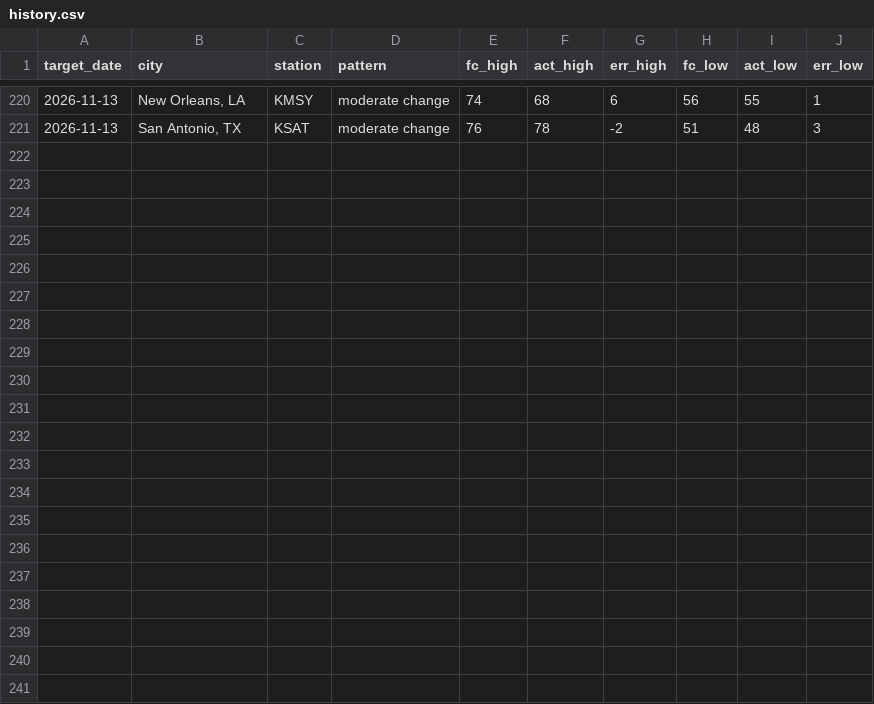
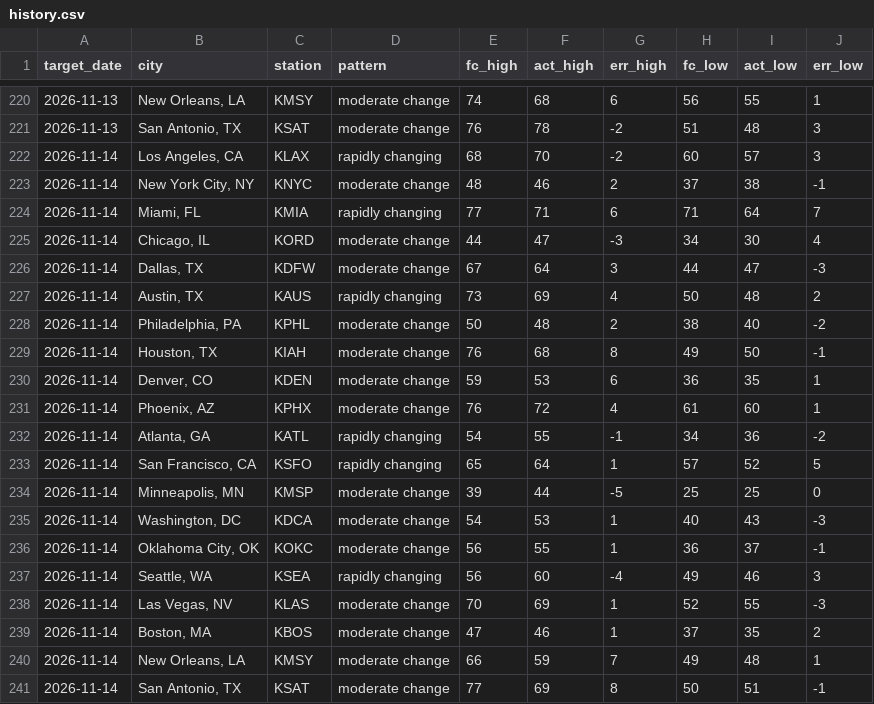
Before and after one commit to Rockinthemkicks/temp_predict, a CSV file: scores/history.csv, drawn as a sheet; only a part is shown, gaps mark what is left out; the diff names each change by its address in the sheet, - before the commit and + after, or states it on an @@ line.

Commit message:
Scores through 2026-11-15

```diff
--- a/scores/history.csv
+++ b/scores/history.csv
+row 222: 2026-11-14 | Los Angeles, CA | KLAX | rapidly changing | 68 | 70 | -2 | 60 | 57 | 3
+row 223: 2026-11-14 | New York City, NY | KNYC | moderate change | 48 | 46 | 2 | 37 | 38 | -1
+row 224: 2026-11-14 | Miami, FL | KMIA | rapidly changing | 77 | 71 | 6 | 71 | 64 | 7
+row 225: 2026-11-14 | Chicago, IL | KORD | moderate change | 44 | 47 | -3 | 34 | 30 | 4
+row 226: 2026-11-14 | Dallas, TX | KDFW | moderate change | 67 | 64 | 3 | 44 | 47 | -3
+row 227: 2026-11-14 | Austin, TX | KAUS | rapidly changing | 73 | 69 | 4 | 50 | 48 | 2
+row 228: 2026-11-14 | Philadelphia, PA | KPHL | moderate change | 50 | 48 | 2 | 38 | 40 | -2
+row 229: 2026-11-14 | Houston, TX | KIAH | moderate change | 76 | 68 | 8 | 49 | 50 | -1
+row 230: 2026-11-14 | Denver, CO | KDEN | moderate change | 59 | 53 | 6 | 36 | 35 | 1
+row 231: 2026-11-14 | Phoenix, AZ | KPHX | moderate change | 76 | 72 | 4 | 61 | 60 | 1
+row 232: 2026-11-14 | Atlanta, GA | KATL | rapidly changing | 54 | 55 | -1 | 34 | 36 | -2
+row 233: 2026-11-14 | San Francisco, CA | KSFO | rapidly changing | 65 | 64 | 1 | 57 | 52 | 5
+row 234: 2026-11-14 | Minneapolis, MN | KMSP | moderate change | 39 | 44 | -5 | 25 | 25 | 0
+row 235: 2026-11-14 | Washington, DC | KDCA | moderate change | 54 | 53 | 1 | 40 | 43 | -3
+row 236: 2026-11-14 | Oklahoma City, OK | KOKC | moderate change | 56 | 55 | 1 | 36 | 37 | -1
+row 237: 2026-11-14 | Seattle, WA | KSEA | rapidly changing | 56 | 60 | -4 | 49 | 46 | 3
+row 238: 2026-11-14 | Las Vegas, NV | KLAS | moderate change | 70 | 69 | 1 | 52 | 55 | -3
+row 239: 2026-11-14 | Boston, MA | KBOS | moderate change | 47 | 46 | 1 | 37 | 35 | 2
+row 240: 2026-11-14 | New Orleans, LA | KMSY | moderate change | 66 | 59 | 7 | 49 | 48 | 1
+row 241: 2026-11-14 | San Antonio, TX | KSAT | moderate change | 77 | 69 | 8 | 50 | 51 | -1
```
